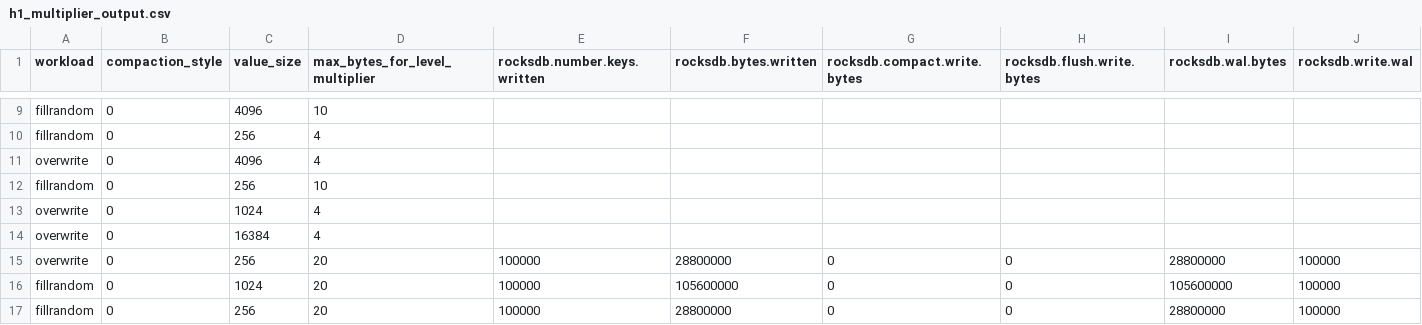
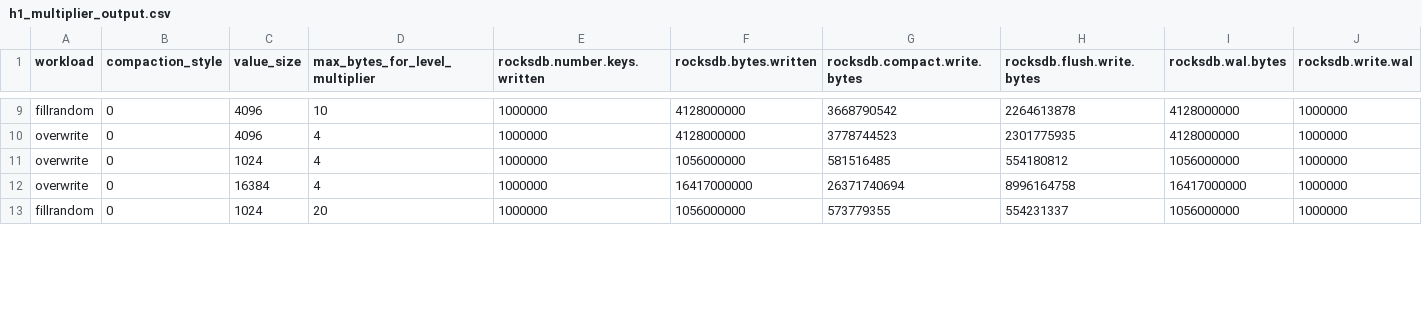
Before and after one commit to yrc00/opensource_sw_analysis, a CSV file: Lab1/H1/h1_multiplier_output.csv, drawn as a sheet; only a part is shown, gaps mark what is left out; removed rows and columns are numbered as before the commit, all else as after; the diff covers the shown part only; the diff names each change by its address in the sheet, - before the commit and + after, or states it on an @@ line.

```diff
--- a/Lab1/H1/h1_multiplier_output.csv
+++ b/Lab1/H1/h1_multiplier_output.csv
-E9 (rocksdb.number.keys.written): (empty)
+E9 (rocksdb.number.keys.written): 1000000
-F9 (rocksdb.bytes.written): (empty)
+F9 (rocksdb.bytes.written): 4128000000
-G9 (rocksdb.compact.write.bytes): (empty)
+G9 (rocksdb.compact.write.bytes): 3668790542
-H9 (rocksdb.flush.write.bytes): (empty)
+H9 (rocksdb.flush.write.bytes): 2264613878
-I9 (rocksdb.wal.bytes): (empty)
+I9 (rocksdb.wal.bytes): 4128000000
-J9 (rocksdb.write.wal): (empty)
+J9 (rocksdb.write.wal): 1000000
-row 10: fillrandom | 0 | 256 | 4
-E10 (rocksdb.number.keys.written): (empty)
+E10 (rocksdb.number.keys.written): 1000000
-F10 (rocksdb.bytes.written): (empty)
+F10 (rocksdb.bytes.written): 4128000000
-G10 (rocksdb.compact.write.bytes): (empty)
+G10 (rocksdb.compact.write.bytes): 3778744523
-H10 (rocksdb.flush.write.bytes): (empty)
+H10 (rocksdb.flush.write.bytes): 2301775935
-I10 (rocksdb.wal.bytes): (empty)
+I10 (rocksdb.wal.bytes): 4128000000
-J10 (rocksdb.write.wal): (empty)
+J10 (rocksdb.write.wal): 1000000
-row 12: fillrandom | 0 | 256 | 10
-E11:E12 (rocksdb.number.keys.written): (empty)
+E11:E12 (rocksdb.number.keys.written): 1000000
-F11 (rocksdb.bytes.written): (empty)
+F11 (rocksdb.bytes.written): 1056000000
-G11 (rocksdb.compact.write.bytes): (empty)
+G11 (rocksdb.compact.write.bytes): 581516485
-H11 (rocksdb.flush.write.bytes): (empty)
+H11 (rocksdb.flush.write.bytes): 554180812
-I11 (rocksdb.wal.bytes): (empty)
+I11 (rocksdb.wal.bytes): 1056000000
-J11:J12 (rocksdb.write.wal): (empty)
+J11:J12 (rocksdb.write.wal): 1000000
-F12 (rocksdb.bytes.written): (empty)
+F12 (rocksdb.bytes.written): 16417000000
-G12 (rocksdb.compact.write.bytes): (empty)
+G12 (rocksdb.compact.write.bytes): 26371740694
-H12 (rocksdb.flush.write.bytes): (empty)
+H12 (rocksdb.flush.write.bytes): 8996164758
-I12 (rocksdb.wal.bytes): (empty)
+I12 (rocksdb.wal.bytes): 16417000000
-row 15: overwrite | 0 | 256 | 20 | 100000 | 28800000 | 0 | 0 | 28800000 | 100000
-E13 (rocksdb.number.keys.written): 100000
+E13 (rocksdb.number.keys.written): 1000000
-F13 (rocksdb.bytes.written): 105600000
+F13 (rocksdb.bytes.written): 1056000000
-G13 (rocksdb.compact.write.bytes): 0
+G13 (rocksdb.compact.write.bytes): 573779355
-H13 (rocksdb.flush.write.bytes): 0
+H13 (rocksdb.flush.write.bytes): 554231337
-I13 (rocksdb.wal.bytes): 105600000
+I13 (rocksdb.wal.bytes): 1056000000
-J13 (rocksdb.write.wal): 100000
+J13 (rocksdb.write.wal): 1000000
-row 17: fillrandom | 0 | 256 | 20 | 100000 | 28800000 | 0 | 0 | 28800000 | 100000
```
Also changed, not shown: 2 removed rows and 78 edited cells elsewhere in this file, Lab1/H1/h1_universal_output.csv, 37 other files.
